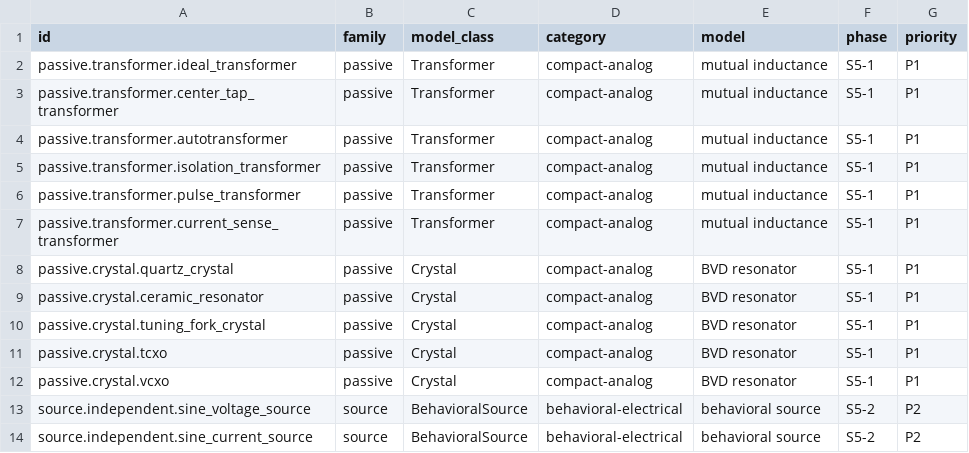
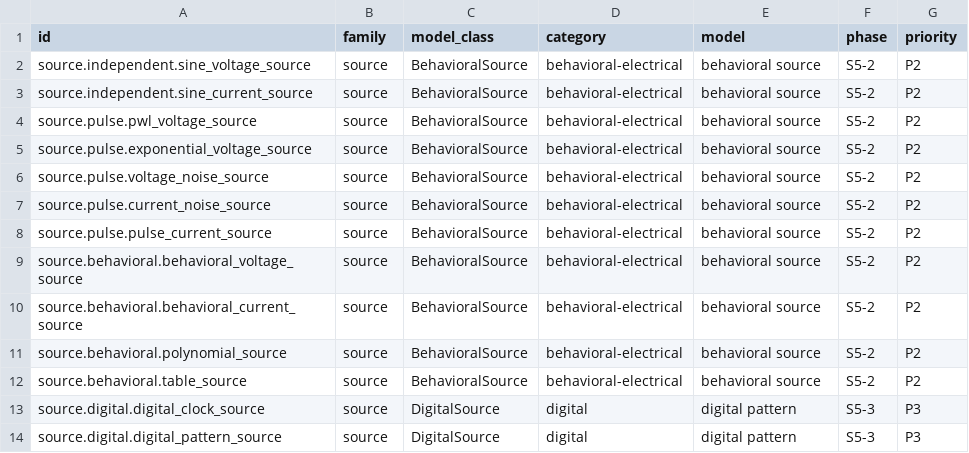
Before and after one commit to billalxcode/EmuCAD, a CSV file: docs/data/behavioral-classification.csv, drawn as a sheet; only a part is shown; the shorter side is filled out with more unchanged rows.

Commit message:
feat(sim-device): add transformer and crystal models
Add a mutual-inductance transformer and a BVD crystal model, map their catalog entries, add parameter schemas and pin roles, and cover voltage ratio and resonance behavior with tests. Regenerate the behavioral classification for the 281 remaining entries.

```diff
--- a/docs/data/behavioral-classification.csv
+++ b/docs/data/behavioral-classification.csv
@@ -1,13 +1,2 @@
 id,family,model_class,category,model,phase,priority
-passive.transformer.ideal_transformer,passive,Transformer,compact-analog,mutual inductance,S5-1,P1
-passive.transformer.center_tap_transformer,passive,Transformer,compact-analog,mutual inductance,S5-1,P1
-passive.transformer.autotransformer,passive,Transformer,compact-analog,mutual inductance,S5-1,P1
-passive.transformer.isolation_transformer,passive,Transformer,compact-analog,mutual inductance,S5-1,P1
-passive.transformer.pulse_transformer,passive,Transformer,compact-analog,mutual inductance,S5-1,P1
-passive.transformer.current_sense_transformer,passive,Transformer,compact-analog,mutual inductance,S5-1,P1
-passive.crystal.quartz_crystal,passive,Crystal,compact-analog,BVD resonator,S5-1,P1
-passive.crystal.ceramic_resonator,passive,Crystal,compact-analog,BVD resonator,S5-1,P1
-passive.crystal.tuning_fork_crystal,passive,Crystal,compact-analog,BVD resonator,S5-1,P1
-passive.crystal.tcxo,passive,Crystal,compact-analog,BVD resonator,S5-1,P1
-passive.crystal.vcxo,passive,Crystal,compact-analog,BVD resonator,S5-1,P1
 source.independent.sine_voltage_source,source,BehavioralSource,behavioral-electrical,behavioral source,S5-2,P2
```
Also changed, not shown: 21 other files.
